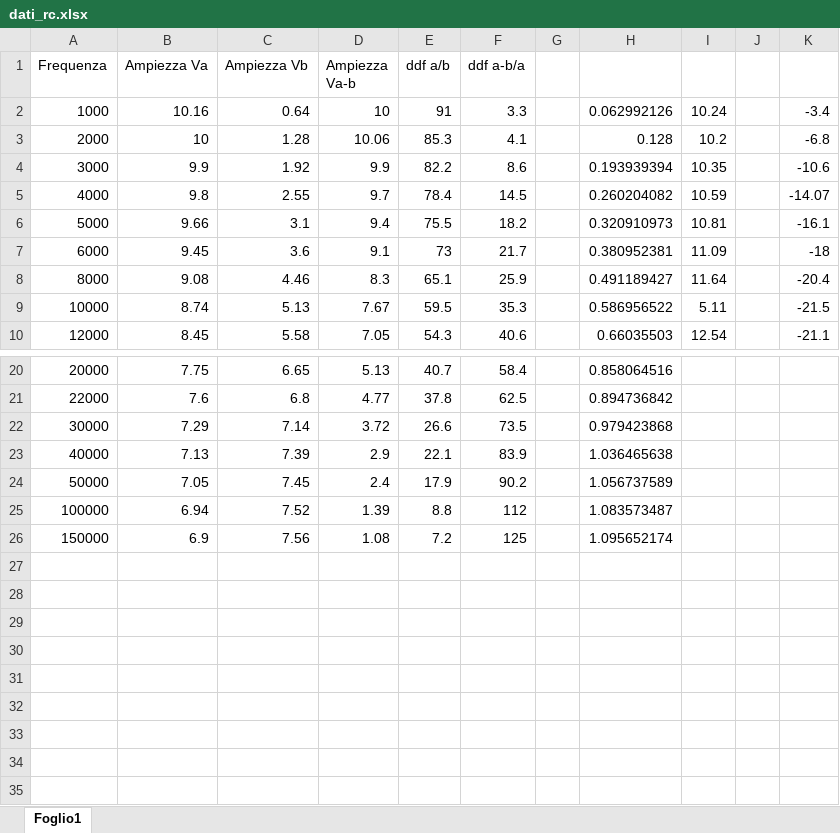
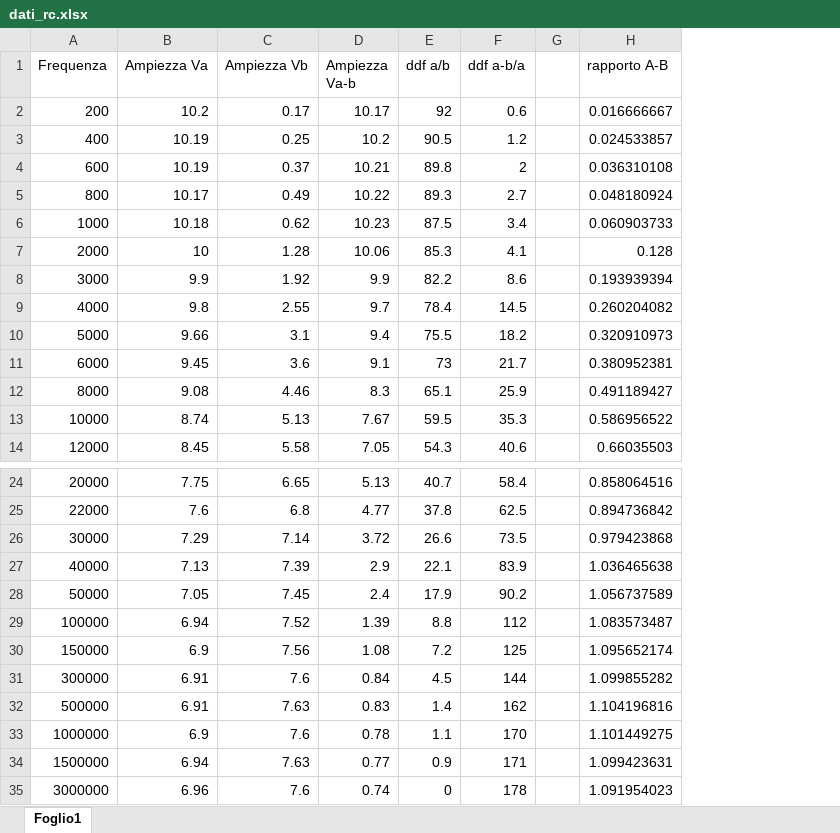
Before and after one commit to Pavar0tty/Laboratorio_2, an Excel workbook: Circuiti3/dati_rc.xlsx, sheet Foglio1, drawn as a sheet; only a part is shown, gaps mark what is left out; values as stored, in another font and other column widths than the file's, no borders; removed rows and columns are numbered as before the commit, all else as after; the diff names each change by its address in the sheet, - before the commit and + after, or states it on an @@ line.

```diff
--- a/Circuiti3/dati_rc.xlsx (sheet Foglio1)
+++ b/Circuiti3/dati_rc.xlsx (sheet Foglio1)
-column I, rows 2-10: 10.24 | 10.2 | 10.35 | 10.59 | 10.81 | 11.09 | 11.64 | 5.11 | 12.54
-column J, empty
-column K, rows 2-10: -3.4 | -6.8 | -10.6 | -14.07 | -16.1 | -18 | -20.4 | -21.5 | -21.1
-H1: (empty)
+H1: rapporto A-B
+row 2: 200 | 10.2 | 0.17 | 10.17 | 92 | 0.6 |  | 0.016666667
+row 3: 400 | 10.19 | 0.25 | 10.2 | 90.5 | 1.2 |  | 0.024533857
+row 4: 600 | 10.19 | 0.37 | 10.21 | 89.8 | 2 |  | 0.036310108
+row 5: 800 | 10.17 | 0.49 | 10.22 | 89.3 | 2.7 |  | 0.048180924
-B6 (Ampiezza Va): 10.16
+B6 (Ampiezza Va): 10.18
-C6 (Ampiezza Vb): 0.64
+C6 (Ampiezza Vb): 0.62
-D6 (Ampiezza Va-b): 10
+D6 (Ampiezza Va-b): 10.23
-E6 (ddf a/b): 91
+E6 (ddf a/b): 87.5
-F6 (ddf a-b/a): 3.3
+F6 (ddf a-b/a): 3.4
-H6 (rapporto A-B): 0.062992126
+H6 (rapporto A-B): 0.060903733
+row 31: 300000 | 6.91 | 7.6 | 0.84 | 4.5 | 144 |  | 1.099855282
+row 32: 500000 | 6.91 | 7.63 | 0.83 | 1.4 | 162 |  | 1.104196816
+row 33: 1000000 | 6.9 | 7.6 | 0.78 | 1.1 | 170 |  | 1.101449275
+row 34: 1500000 | 6.94 | 7.63 | 0.77 | 0.9 | 171 |  | 1.099423631
+row 35: 3000000 | 6.96 | 7.6 | 0.74 | 0 | 178 |  | 1.091954023
```
Also changed, not shown: formulas that keep their value, 1 other file.
